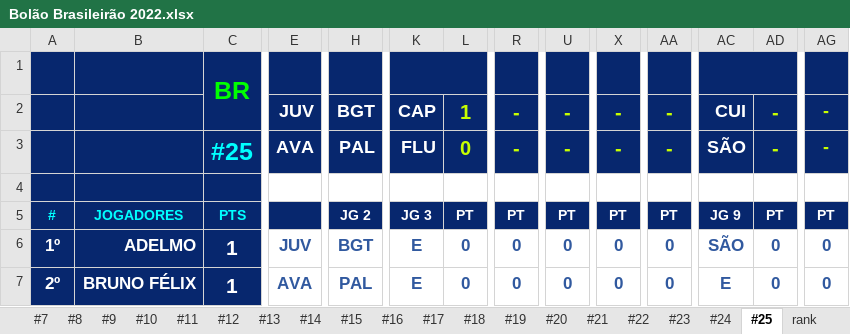
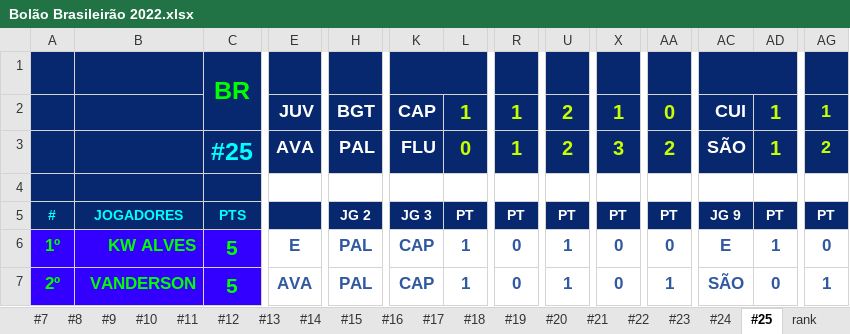
Before and after one commit to thiagogagliari/bolaobrasileirao, an Excel workbook: Bolão Brasileirão 2022.xlsx, sheet #25, drawn as a sheet; only a part is shown, gaps mark what is left out; values as stored, in another font and other column widths than the file's, no borders; charts and pictures and conditional formats not drawn; removed rows and columns are numbered as before the commit, all else as after; rows hold the shown columns only; the diff covers the shown part only; the diff names each change by its address in the sheet, - before the commit and + after, or states it on an @@ line.

```diff
--- a/Bolão Brasileirão 2022.xlsx (sheet #25)
+++ b/Bolão Brasileirão 2022.xlsx (sheet #25)
-R2:R3: -
+R2:R3: 1
-U2:U3: -
+U2:U3: 2
-X2: -
+X2: 1
-AA2: -
+AA2: 0
-AD2:AD3: -
+AD2:AD3: 1
-AG2: -
+AG2: 1
-X3: -
+X3: 3
-AA3: -
+AA3: 2
-AG3: -
+AG3: 2
-row 4:  |  |  | E | E | CAP |  |  |  |  |  | -
+row 4:  |  |  | E | E | CAP |  |  |  |  |  | e
@@ A6:C7 fill: #07276E → #3300FF, text colour: #FFFFFF → #00FF00 @@
-B6: ADELMO
+B6: KW ALVES
-C6:C7: 1
+C6:C7: 5
-E6: JUV
+E6: E
-H6: BGT
+H6: PAL
-K6:K7: E
+K6:K7: CAP
-L6:L7: 0
+L6:L7: 1
-U6:U7: 0
+U6:U7: 1
-AC6: SÃO
+AC6: E
-AD6: 0
+AD6: 1
-B7: BRUNO FÉLIX
+B7: VANDERSON
-AA7: 0
+AA7: 1
-AC7: E
+AC7: SÃO
-AG7: 0
+AG7: 1
```
Also changed, not shown: 123 edited cells elsewhere in this sheet, sheet rank, 2 other files.
